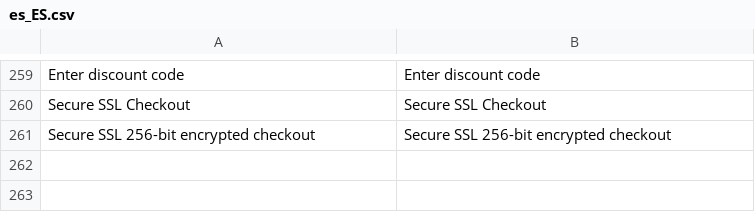
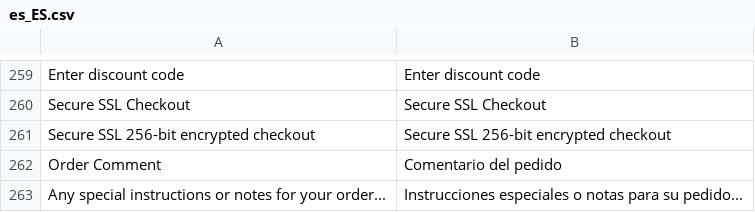
Before and after one commit to kkkonrad/hyva-fast-checkout, a CSV file: i18n/es_ES.csv, drawn as a sheet; only a part is shown, gaps mark what is left out.

```diff
--- a/i18n/es_ES.csv
+++ b/i18n/es_ES.csv
@@ -261 +261,3 @@
 "Secure SSL 256-bit encrypted checkout","Secure SSL 256-bit encrypted checkout"
+"Order Comment","Comentario del pedido"
+"Any special instructions or notes for your order...","Instrucciones especiales o notas para su pedido..."
```
Also changed, not shown: i18n/de_DE.csv, i18n/fr_FR.csv, 23 other files.
